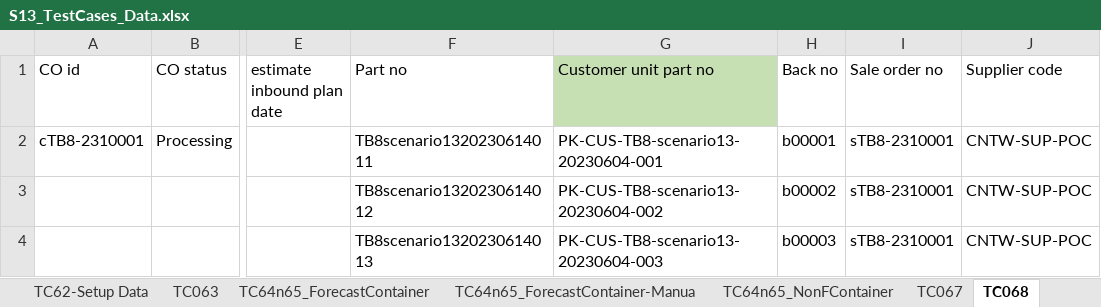
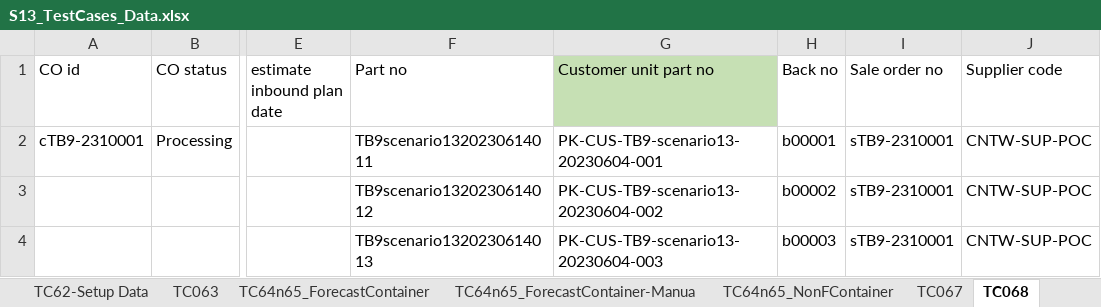
Before and after one commit to SyazwanTestBits/TTAP, an Excel workbook: Excel Files/Scenario 13/S13_TestCases_Data.xlsx, sheet TC068, drawn as a sheet; only a part is shown, gaps mark what is left out; values as stored, in another font and other column widths than the file's, no borders; the diff names each change by its address in the sheet, - before the commit and + after, or states it on an @@ line.

```diff
--- a/Excel Files/Scenario 13/S13_TestCases_Data.xlsx (sheet TC068)
+++ b/Excel Files/Scenario 13/S13_TestCases_Data.xlsx (sheet TC068)
-A2 (CO id): cTB8-2310001
+A2 (CO id): cTB9-2310001
-F2 (Part no): TB8scenario1320230614011
+F2 (Part no): TB9scenario1320230614011
-G2 (Customer unit part no): PK-CUS-TB8-scenario13-20230604-001
+G2 (Customer unit part no): PK-CUS-TB9-scenario13-20230604-001
-I2:I4 (Sale order no): sTB8-2310001
+I2:I4 (Sale order no): sTB9-2310001
-F3 (Part no): TB8scenario1320230614012
+F3 (Part no): TB9scenario1320230614012
-G3 (Customer unit part no): PK-CUS-TB8-scenario13-20230604-002
+G3 (Customer unit part no): PK-CUS-TB9-scenario13-20230604-002
-F4 (Part no): TB8scenario1320230614013
+F4 (Part no): TB9scenario1320230614013
-G4 (Customer unit part no): PK-CUS-TB8-scenario13-20230604-003
+G4 (Customer unit part no): PK-CUS-TB9-scenario13-20230604-003
```
Also changed, not shown: sheet TC038, sheet TC039, sheet TC080, sheet TC067, sheet TC079, sheet TC053, 37 more sheets, Excel Files/Scenario 13/Roles and Users Managements.xlsx, 18 other files.
